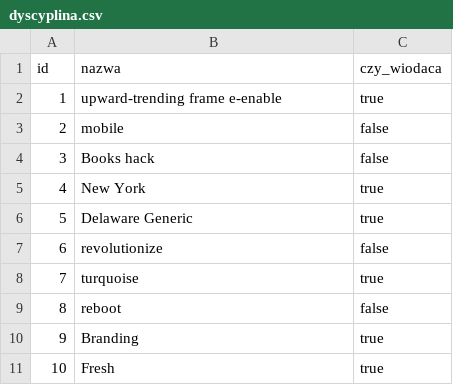
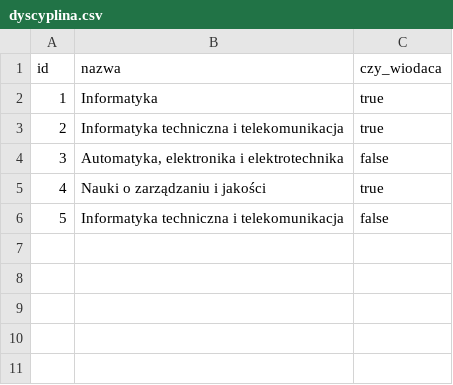
Before and after one commit to hvvka/devops, a CSV file: lab6/src/main/resources/config/liquibase/fake-data/dyscyplina.csv, drawn as a sheet; removed rows and columns are numbered as before the commit, all else as after; the diff names each change by its address in the sheet, - before the commit and + after, or states it on an @@ line.

Commit message:
Improve translation, add sample initial data

```diff
--- a/lab6/src/main/resources/config/liquibase/fake-data/dyscyplina.csv
+++ b/lab6/src/main/resources/config/liquibase/fake-data/dyscyplina.csv
+row 2: 1 | Informatyka | true
@@ column A (id) renumbered between rows 3 and 6 @@
-B3 (nazwa): upward-trending frame e-enable
+B3 (nazwa): Informatyka techniczna i telekomunikacja
-row 3: 2 | mobile | false
-B4 (nazwa): Books hack
+B4 (nazwa): Automatyka, elektronika i elektrotechnika
-row 5: 4 | New York | true
-B5 (nazwa): Delaware Generic
+B5 (nazwa): Nauki o zarządzaniu i jakości
-B6 (nazwa): revolutionize
+B6 (nazwa): Informatyka techniczna i telekomunikacja
-row 8: 7 | turquoise | true
-row 9: 8 | reboot | false
-row 10: 9 | Branding | true
-row 11: 10 | Fresh | true
```
Also changed, not shown: 22 other files.
